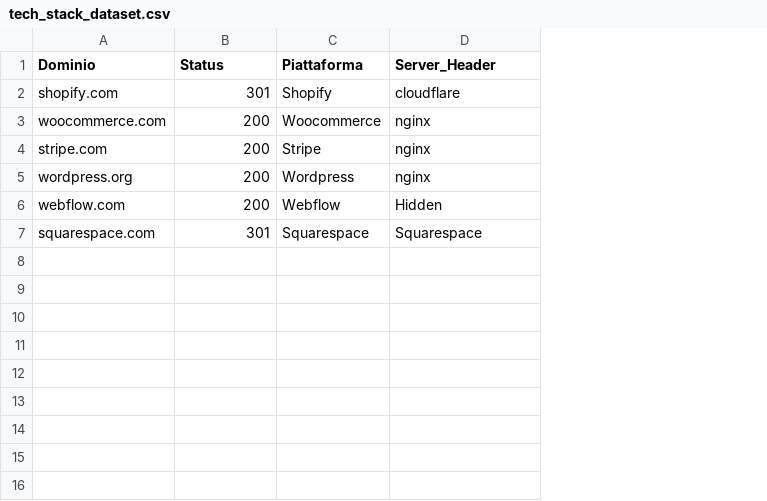
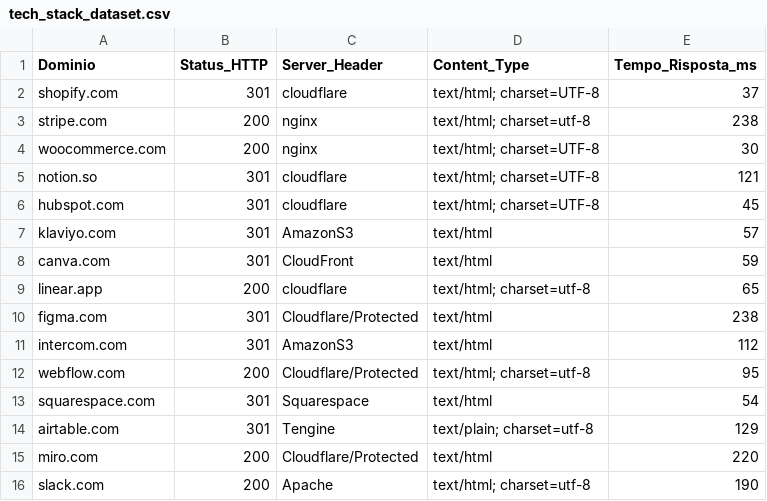
Before and after one commit to fformigoniff-sys/open-b2b-datasets-ai-market-intelligence, a CSV file: tech_stack_dataset.csv, drawn as a sheet; removed rows and columns are numbered as before the commit, all else as after; the diff names each change by its address in the sheet, - before the commit and + after, or states it on an @@ line.

```diff
--- a/tech_stack_dataset.csv
+++ b/tech_stack_dataset.csv
-column C (Piattaforma), rows 2-3: Shopify | Woocommerce; rows 6-7: Webflow | Squarespace
+column D (Content_Type), row 2: text/html; charset=UTF-8; row 4: text/html; charset=UTF-8; rows 12-13: text/html; charset=utf-8 | text/html
+column E (Tempo_Risposta_ms), row 2: 37; row 4: 30; rows 12-13: 95 | 54
-B1: Status
+B1: Status_HTTP
@@ row 4 moved to row 3: stripe.com @@
-row 5: wordpress.org | 200 | Wordpress | nginx
+row 5: notion.so | 301 | cloudflare | text/html; charset=UTF-8 | 121
+row 6: hubspot.com | 301 | cloudflare | text/html; charset=UTF-8 | 45
+row 7: klaviyo.com | 301 | AmazonS3 | text/html | 57
+row 8: canva.com | 301 | CloudFront | text/html | 59
+row 9: linear.app | 200 | cloudflare | text/html; charset=utf-8 | 65
+row 10: figma.com | 301 | Cloudflare/Protected | text/html | 238
+row 11: intercom.com | 301 | AmazonS3 | text/html | 112
-C12 (Server_Header): Hidden
+C12 (Server_Header): Cloudflare/Protected
+row 14: airtable.com | 301 | Tengine | text/plain; charset=utf-8 | 129
+row 15: miro.com | 200 | Cloudflare/Protected | text/html | 220
+row 16: slack.com | 200 | Apache | text/html; charset=utf-8 | 190
```
Also changed, not shown: crypto_fintech_dataset.csv, public_tenders_dataset.csv, 3 other files.
